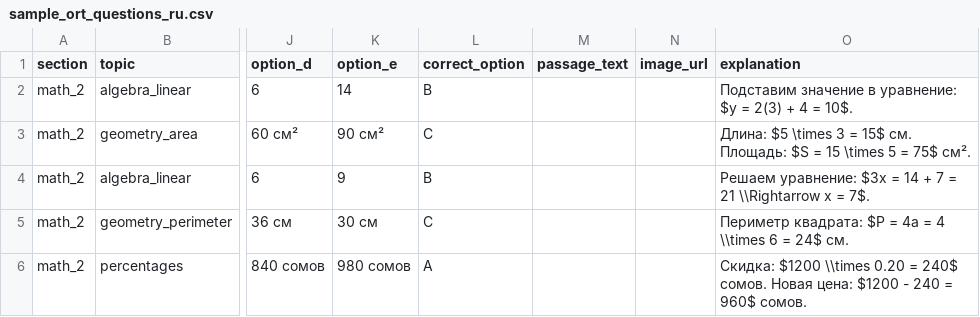
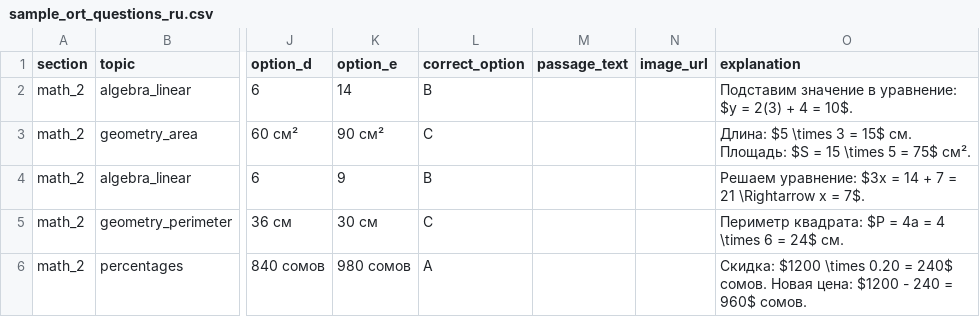
Before and after one commit to azhybaevbaktynur-source/ort-platform, a CSV file: sample_ort_questions_ru.csv, drawn as a sheet; only a part is shown, gaps mark what is left out; the diff covers the shown part only; the diff names each change by its address in the sheet, - before the commit and + after, or states it on an @@ line.

```diff
--- a/sample_ort_questions_ru.csv
+++ b/sample_ort_questions_ru.csv
-O4 (explanation): …= 21 \\Rightarrow x =…
+O4 (explanation): …= 21 \Rightarrow x =…
-O5 (explanation): …= 4 \\times 6 =…
+O5 (explanation): …= 4 \times 6 =…
-O6 (explanation): Скидка: $1200 \\times 0.20 =…
+O6 (explanation): Скидка: $1200 \times 0.20 =…
```
Also changed, not shown: 15 edited cells elsewhere in this file, sample_ort_questions.csv, 3 other files.
